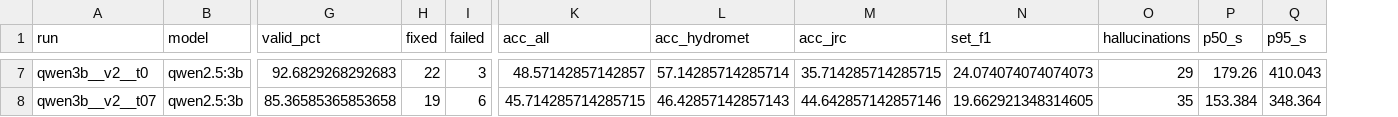
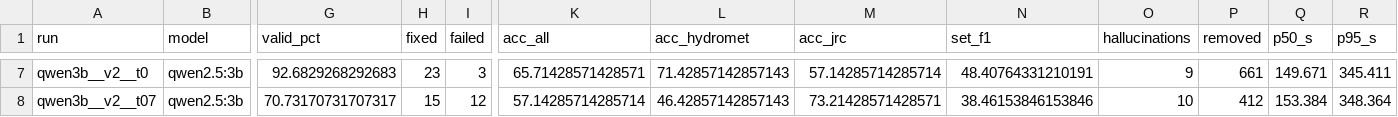
Before and after one commit to OlenaYazykova/ai-engineering-course, a CSV file: results/metrics.csv, drawn as a sheet; only a part is shown, gaps mark what is left out; addresses are those after the commit; the diff covers the shown part only; the diff names each change by its address in the sheet, - before the commit and + after, or states it on an @@ line.

```diff
--- a/results/metrics.csv
+++ b/results/metrics.csv
+column P (removed), rows 7-8: 661 | 412
-H7 (fixed): 22
+H7 (fixed): 23
-K7 (acc_all): 48.57142857142857
+K7 (acc_all): 65.71428571428571
-L7 (acc_hydromet): 57.14285714285714
+L7 (acc_hydromet): 71.42857142857143
-M7 (acc_jrc): 35.714285714285715
+M7 (acc_jrc): 57.14285714285714
-N7 (set_f1): 24.074074074074073
+N7 (set_f1): 48.40764331210191
-O7 (hallucinations): 29
+O7 (hallucinations): 9
-Q7 (p50_s): 179.26
+Q7 (p50_s): 149.671
-R7 (p95_s): 410.043
+R7 (p95_s): 345.411
-G8 (valid_pct): 85.36585365853658
+G8 (valid_pct): 70.73170731707317
-H8 (fixed): 19
+H8 (fixed): 15
-I8 (failed): 6
+I8 (failed): 12
-K8 (acc_all): 45.714285714285715
+K8 (acc_all): 57.14285714285714
-M8 (acc_jrc): 44.642857142857146
+M8 (acc_jrc): 73.21428571428571
-N8 (set_f1): 19.662921348314605
+N8 (set_f1): 38.46153846153846
-O8 (hallucinations): 35
+O8 (hallucinations): 10
```
Also changed, not shown: 53 edited cells elsewhere in this file, 26 other files.
